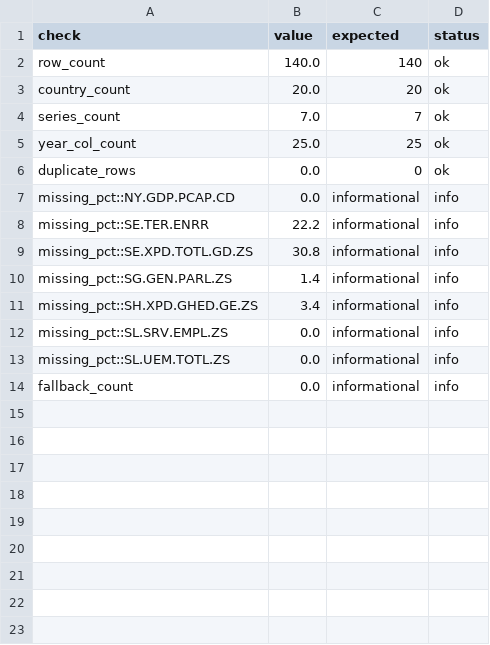
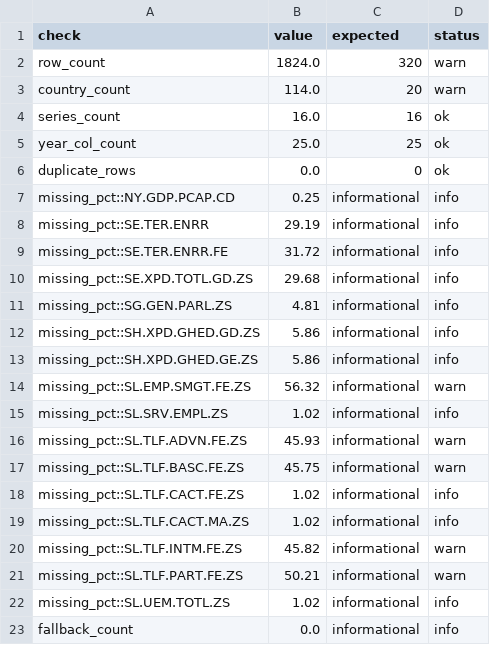
Before and after one commit to n3sfan/DataVis-Lab2, a CSV file: Notebook/data/wdi_validation_report.csv, drawn as a sheet.

```diff
--- a/Notebook/data/wdi_validation_report.csv
+++ b/Notebook/data/wdi_validation_report.csv
@@ -1,14 +1,23 @@
 check,value,expected,status
-row_count,140.0,140,ok
-country_count,20.0,20,ok
-series_count,7.0,7,ok
+row_count,1824.0,320,warn
+country_count,114.0,20,warn
+series_count,16.0,16,ok
 year_col_count,25.0,25,ok
 duplicate_rows,0.0,0,ok
-missing_pct::NY.GDP.PCAP.CD,0.0,informational,info
-missing_pct::SE.TER.ENRR,22.2,informational,info
-missing_pct::SE.XPD.TOTL.GD.ZS,30.8,informational,info
-missing_pct::SG.GEN.PARL.ZS,1.4,informational,info
-missing_pct::SH.XPD.GHED.GE.ZS,3.4,informational,info
-missing_pct::SL.SRV.EMPL.ZS,0.0,informational,info
-missing_pct::SL.UEM.TOTL.ZS,0.0,informational,info
+missing_pct::NY.GDP.PCAP.CD,0.25,informational,info
+missing_pct::SE.TER.ENRR,29.19,informational,info
+missing_pct::SE.TER.ENRR.FE,31.72,informational,info
+missing_pct::SE.XPD.TOTL.GD.ZS,29.68,informational,info
+missing_pct::SG.GEN.PARL.ZS,4.81,informational,info
+missing_pct::SH.XPD.GHED.GD.ZS,5.86,informational,info
+missing_pct::SH.XPD.GHED.GE.ZS,5.86,informational,info
+missing_pct::SL.EMP.SMGT.FE.ZS,56.32,informational,warn
+missing_pct::SL.SRV.EMPL.ZS,1.02,informational,info
+missing_pct::SL.TLF.ADVN.FE.ZS,45.93,informational,warn
+missing_pct::SL.TLF.BASC.FE.ZS,45.75,informational,warn
+missing_pct::SL.TLF.CACT.FE.ZS,1.02,informational,info
+missing_pct::SL.TLF.CACT.MA.ZS,1.02,informational,info
+missing_pct::SL.TLF.INTM.FE.ZS,45.82,informational,warn
+missing_pct::SL.TLF.PART.FE.ZS,50.21,informational,warn
+missing_pct::SL.UEM.TOTL.ZS,1.02,informational,info
 fallback_count,0.0,informational,info
```
Also changed, not shown: 5 other files.
